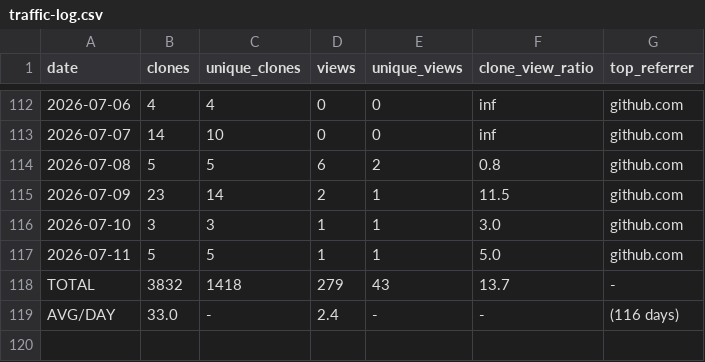
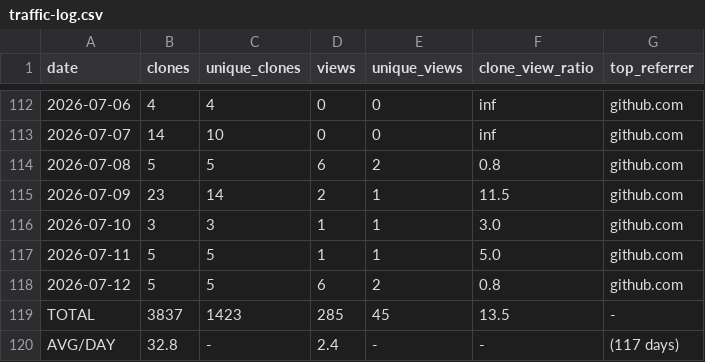
Before and after one commit to mohamedyaakoubi/MohamedYakoubi, a CSV file: traffic-data/traffic-log.csv, drawn as a sheet; only a part is shown, gaps mark what is left out.

```diff
--- a/traffic-data/traffic-log.csv
+++ b/traffic-data/traffic-log.csv
@@ -117,3 +117,4 @@ date,clones,unique_clones,views,unique_views,clone_view_ratio,top_referrer
 2026-07-11,5,5,1,1,5.0,github.com
-TOTAL,3832,1418,279,43,13.7,-
-AVG/DAY,33.0,-,2.4,-,-,(116 days)
+2026-07-12,5,5,6,2,0.8,github.com
+TOTAL,3837,1423,285,45,13.5,-
+AVG/DAY,32.8,-,2.4,-,-,(117 days)
```
Also changed, not shown: 1 other file.
